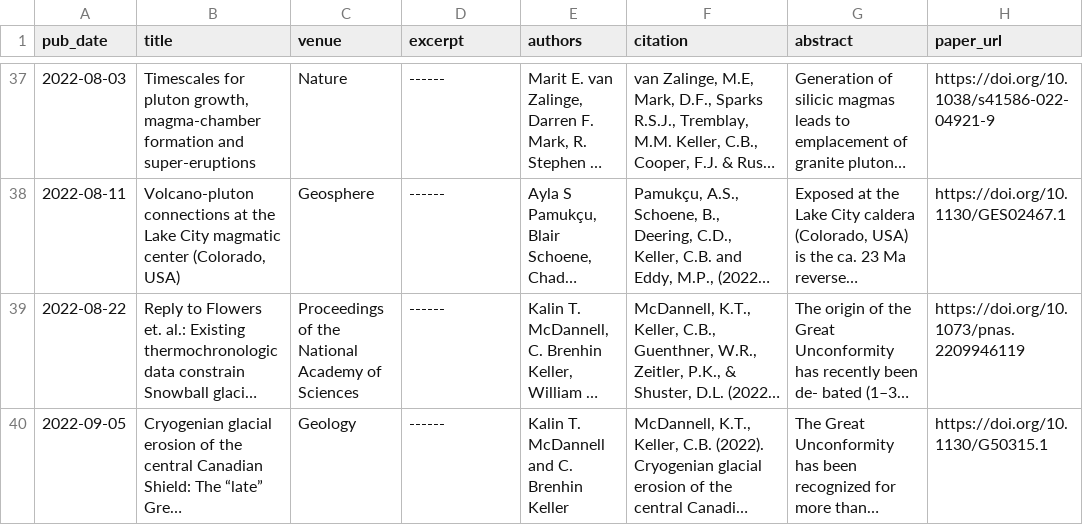
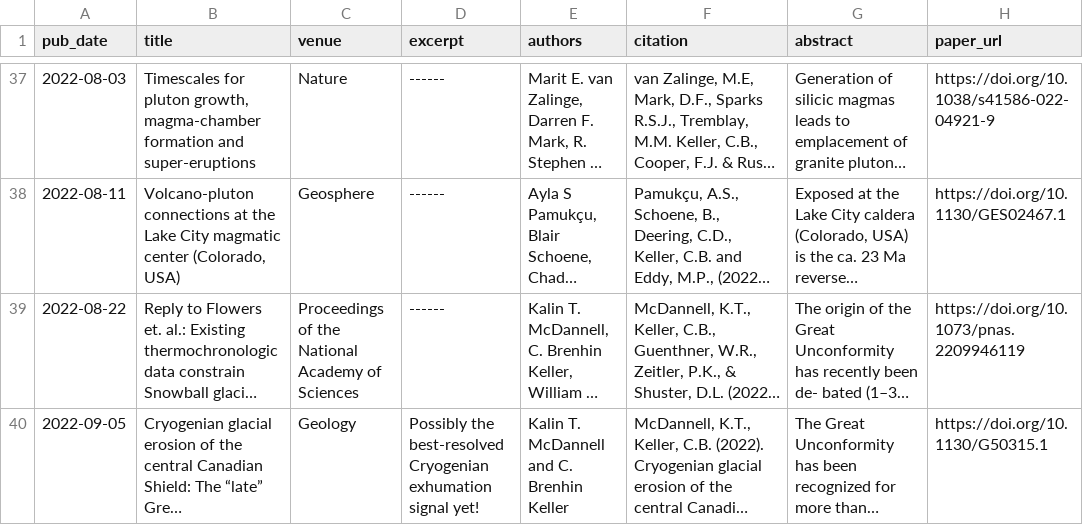
Before and after one commit to brenhinkeller/brenhinkeller.github.io, a TSV file: markdown_generator/publications.tsv, drawn as a sheet; only a part is shown, gaps mark what is left out; long unchanged cells end in …; the diff names each change by its address in the sheet, - before the commit and + after, or states it on an @@ line.

```diff
--- a/markdown_generator/publications.tsv
+++ b/markdown_generator/publications.tsv
-D40 (excerpt): ------
+D40 (excerpt): Possibly the best-resolved Cryogenian exhumation signal yet!
```
Also changed, not shown: 1 other file.
